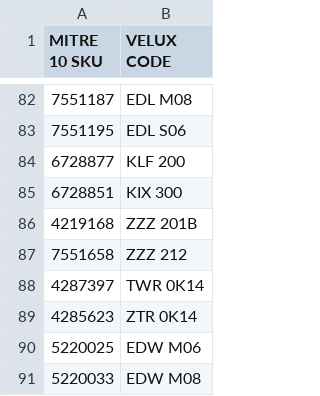
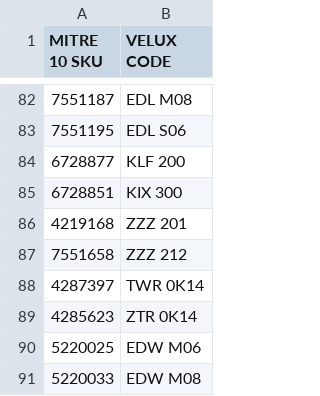
Before and after one commit to saffajosh-del/VELUX-AU, a CSV file: public/mitre10-finelines.csv, drawn as a sheet; only a part is shown, gaps mark what is left out.

Commit message:
Update Mitre 10 mappings and fix ZZZ 201 SKU lookup

```diff
--- a/public/mitre10-finelines.csv
+++ b/public/mitre10-finelines.csv
@@ -85,3 +85,3 @@ MITRE 10 SKU,VELUX CODE
 6728851,KIX 300
-4219168,ZZZ 201B
+4219168,ZZZ 201
 7551658,ZZZ 212
```
Also changed, not shown: 2 other files.
